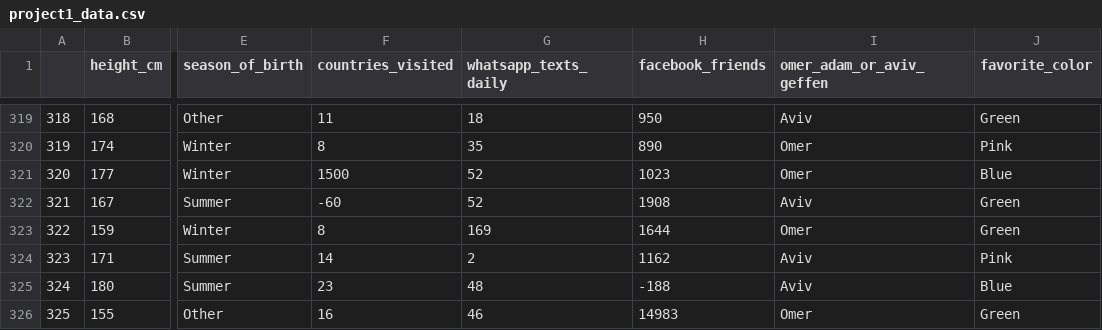
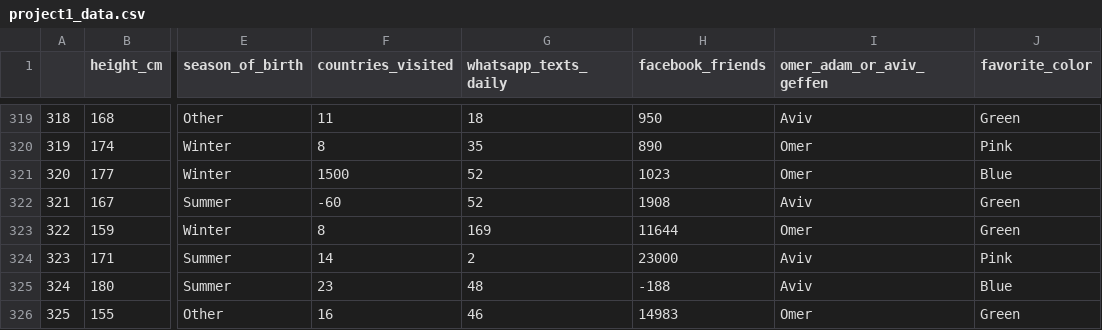
Before and after one commit to CogGal/CogGal, a CSV file: project1_data.csv, drawn as a sheet; only a part is shown, gaps mark what is left out; the diff names each change by its address in the sheet, - before the commit and + after, or states it on an @@ line.

Commit message:
Update project1_data.csv

```diff
--- a/project1_data.csv
+++ b/project1_data.csv
-H323 (facebook_friends): 1644
+H323 (facebook_friends): 11644
-H324 (facebook_friends): 1162
+H324 (facebook_friends): 23000
```
